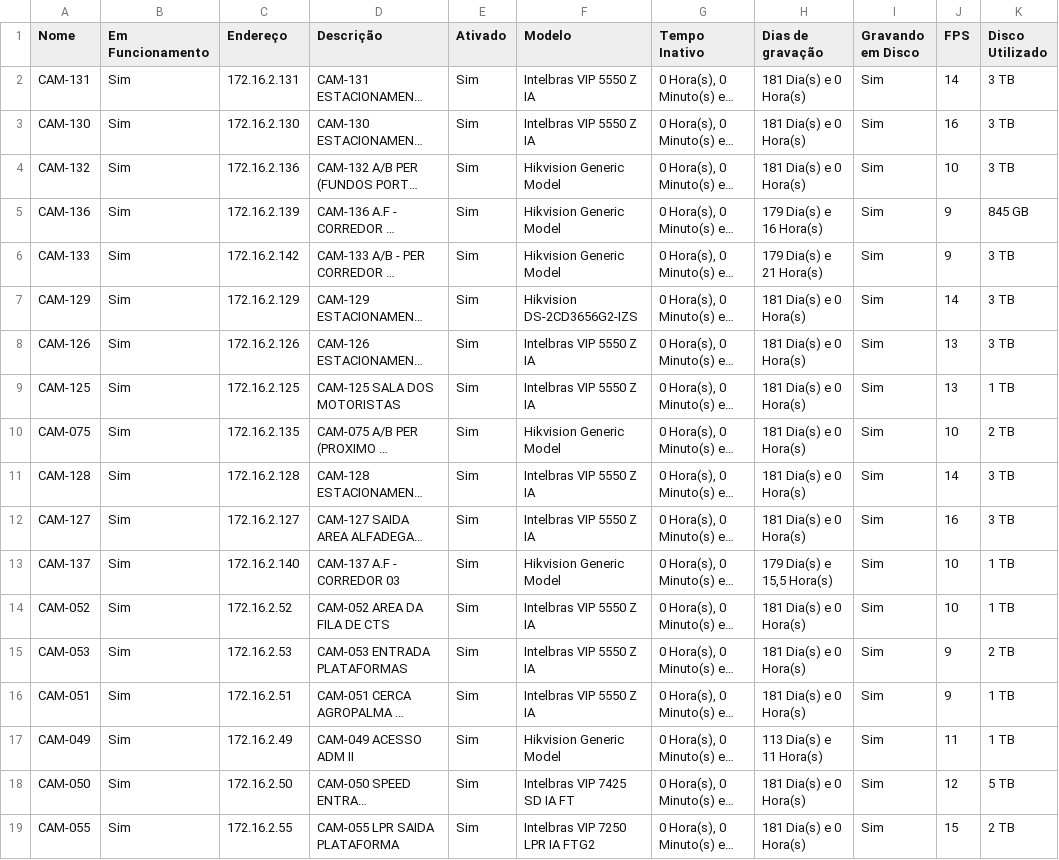
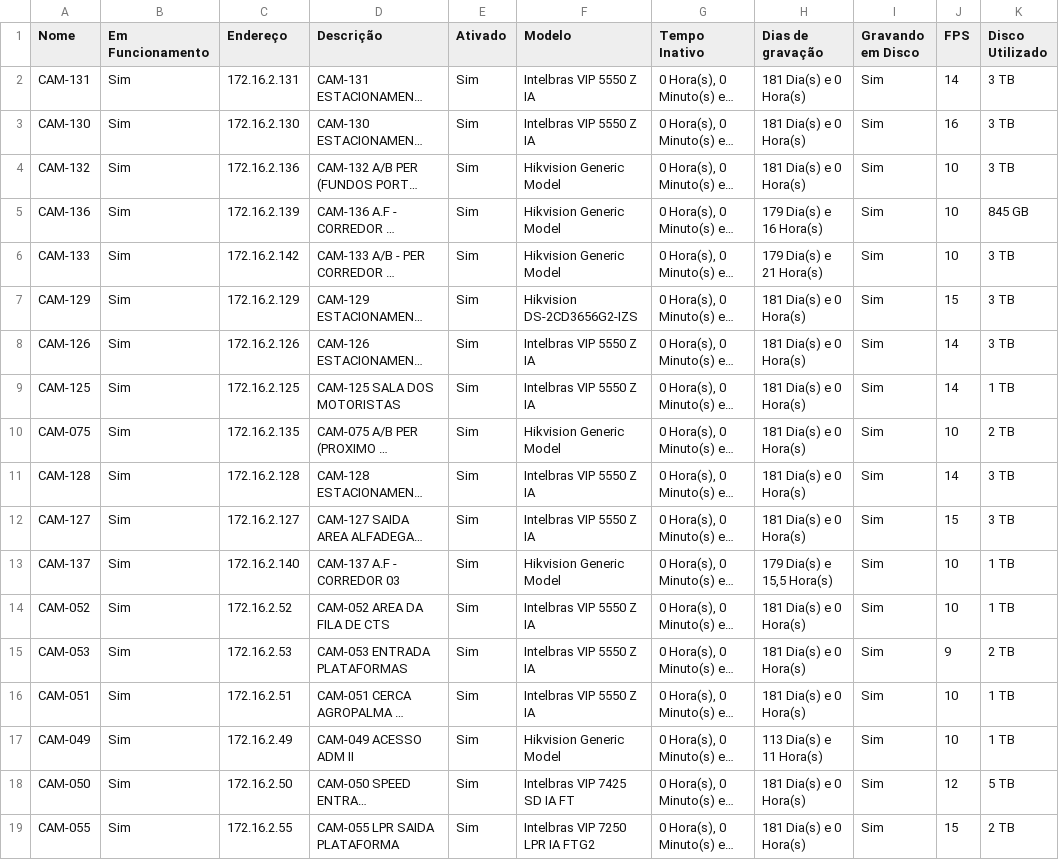
Before and after one commit to gayotecnologia/dashboard-cameras, a CSV file: status_cameras.csv, drawn as a sheet; only a part is shown; long unchanged cells end in …; the diff covers the shown part only; the diff names each change by its address in the sheet, - before the commit and + after, or states it on an @@ line.

Commit message:
Atualização automática - 2025-09-15 17:32:12.670055

```diff
--- a/status_cameras.csv
+++ b/status_cameras.csv
-J5:J6 (FPS): 9
+J5:J6 (FPS): 10
-J7 (FPS): 14
+J7 (FPS): 15
-J8:J9 (FPS): 13
+J8:J9 (FPS): 14
-J12 (FPS): 16
+J12 (FPS): 15
-J16 (FPS): 9
+J16 (FPS): 10
-J17 (FPS): 11
+J17 (FPS): 10
```
Also changed, not shown: 107 edited cells elsewhere in this file.
